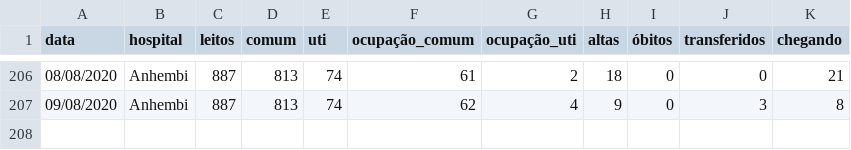
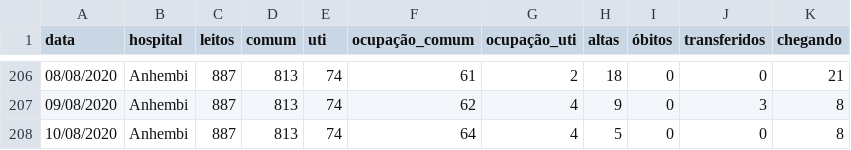
Before and after one commit to DaviSRodrigues/Covid-19-em-Sao-Paulo, a CSV file: dados/hospitais_campanha_sp.csv, drawn as a sheet; only a part is shown, gaps mark what is left out; the diff names each change by its address in the sheet, - before the commit and + after, or states it on an @@ line.

```diff
--- a/dados/hospitais_campanha_sp.csv
+++ b/dados/hospitais_campanha_sp.csv
+row 208: 10/08/2020 | Anhembi | 887 | 813 | 74 | 64 | 4 | 5 | 0 | 0 | 8
```
Also changed, not shown: dados/dados_cidade_sp.csv, dados/leitos_municipais.csv, 2 other files.
